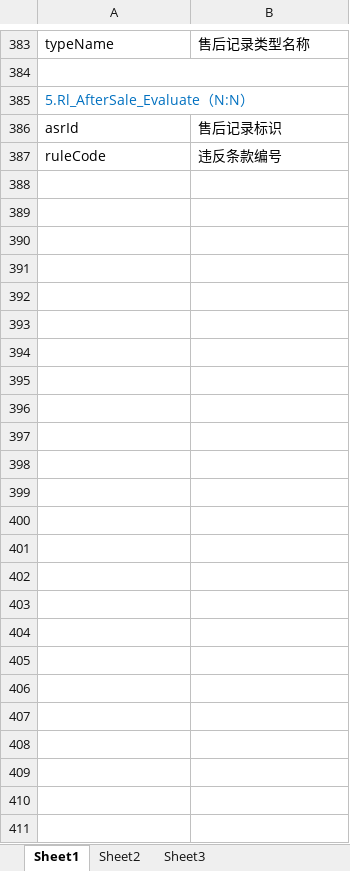
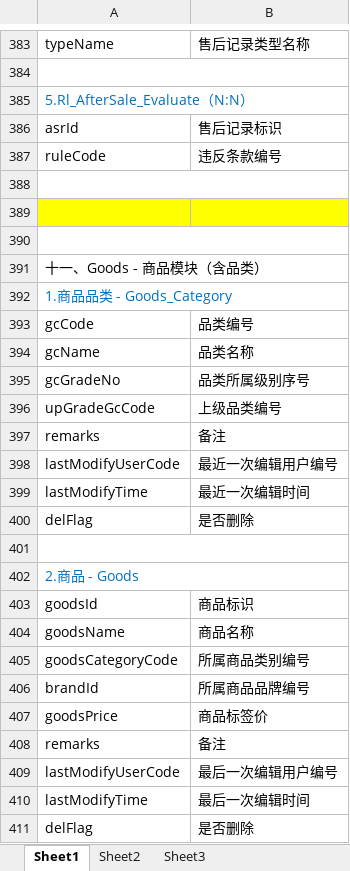
Before and after one commit to kate2014/jiuzhoumarketing, an Excel workbook: 需求文档/数据库中英文对照表/数据库中英文对照表.xlsx, sheet Sheet1, drawn as a sheet; only a part is shown, gaps mark what is left out; values as stored, in another font and other column widths than the file's, no borders; the diff names each change by its address in the sheet, - before the commit and + after, or states it on an @@ line.

```diff
--- a/需求文档/数据库中英文对照表/数据库中英文对照表.xlsx (sheet Sheet1)
+++ b/需求文档/数据库中英文对照表/数据库中英文对照表.xlsx (sheet Sheet1)
+row 388: (empty)
+row 389: (empty)
+row 390: (empty)
+row 391: 十一、Goods - 商品模块（含品类）
+row 392: 1.商品品类 - Goods_Category
+row 393: gcCode | 品类编号
+row 394: gcName | 品类名称
+row 395: gcGradeNo | 品类所属级别序号
+row 396: upGradeGcCode | 上级品类编号
+row 397: remarks | 备注
+row 398: lastModifyUserCode | 最近一次编辑用户编号
+row 399: lastModifyTime | 最近一次编辑时间
+row 400: delFlag | 是否删除
+row 401: (empty)
+row 402: 2.商品 - Goods
+row 403: goodsId | 商品标识
+row 404: goodsName | 商品名称
+row 405: goodsCategoryCode | 所属商品类别编号
+row 406: brandId | 所属商品品牌编号
+row 407: goodsPrice | 商品标签价
+row 408: remarks | 备注
+row 409: lastModifyUserCode | 最后一次编辑用户编号
+row 410: lastModifyTime | 最后一次编辑时间
+row 411: delFlag | 是否删除
```
